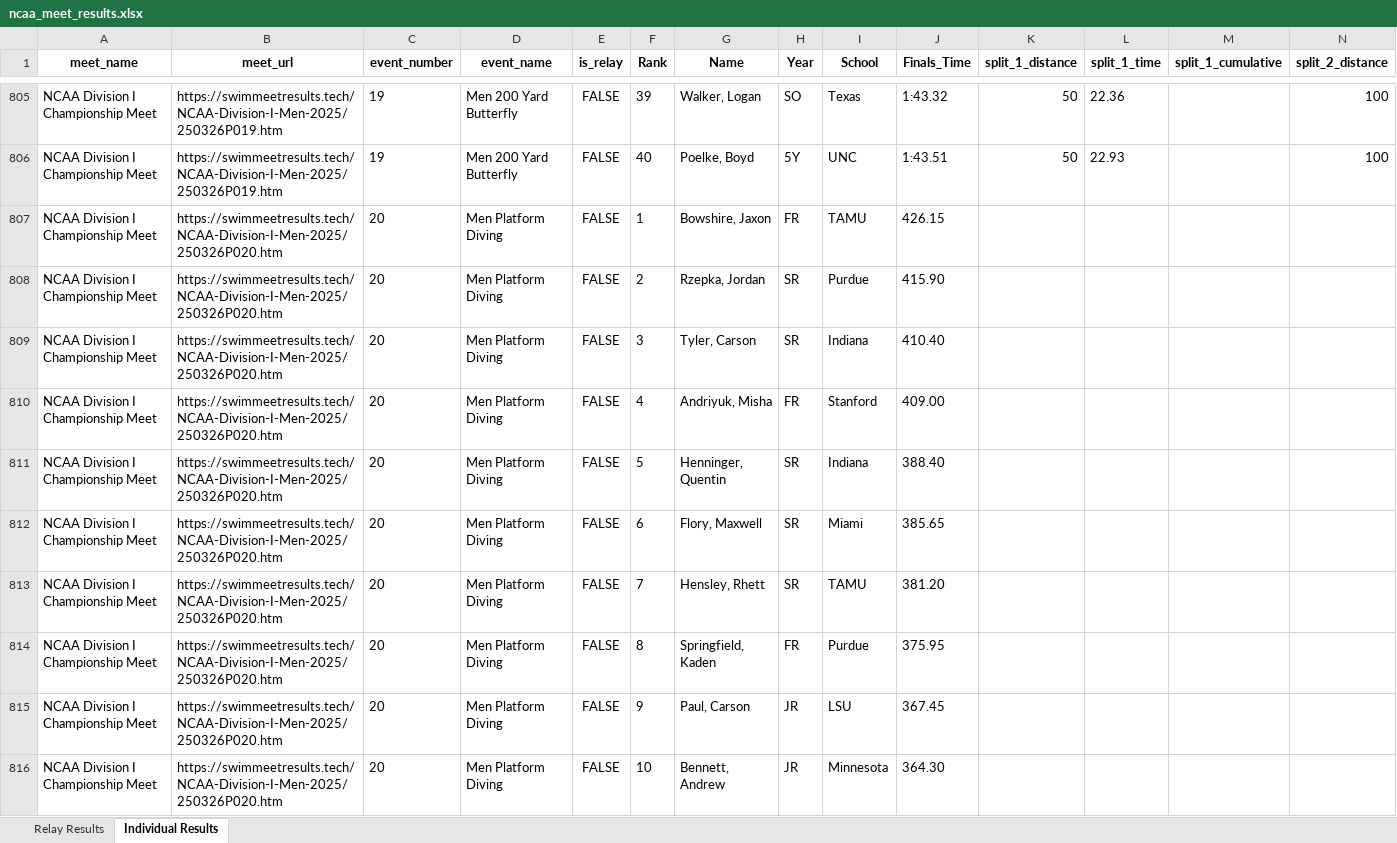
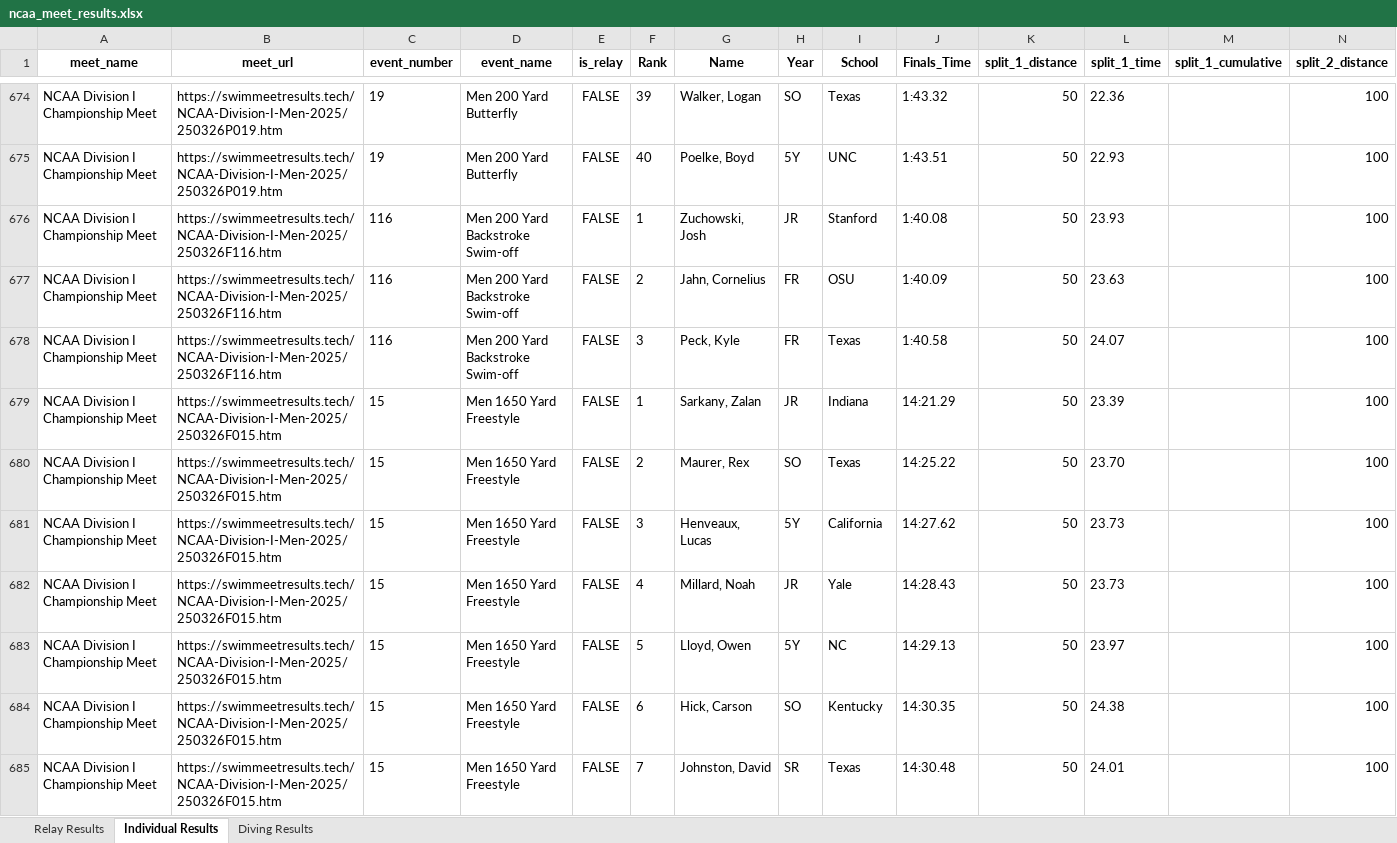
Before and after one commit to Nerdles15/SwimData, an Excel workbook: ncaa_meet_results.xlsx, sheet Individual Results, drawn as a sheet; only a part is shown, gaps mark what is left out; the shorter side is filled out with more unchanged rows; values as stored, in another font and other column widths than the file's, no borders; rows hold the shown columns only; the diff covers the shown part only; the diff names each change by its address in the sheet, - before the commit and + after, or states it on an @@ line.

Commit message:
Modify - Algorithm
Alright the diving tab now exists, everything is separated out into their own sheet. I didn't double check that everything is working correctly, need to do that before considering this done.

```diff
--- a/ncaa_meet_results.xlsx (sheet Individual Results)
+++ b/ncaa_meet_results.xlsx (sheet Individual Results)
+sheet tab: Diving Results
-row 807: NCAA Division I Championship Meet | https://swimmeetresults.tech/NCAA-Division-I-Men-2025/250326P020.htm | 20 | Men Platform Diving | FALSE | 1 | Bowshire, Jaxon | FR | TAMU | 426.15
-row 808: NCAA Division I Championship Meet | https://swimmeetresults.tech/NCAA-Division-I-Men-2025/250326P020.htm | 20 | Men Platform Diving | FALSE | 2 | Rzepka, Jordan | SR | Purdue | 415.90
-row 809: NCAA Division I Championship Meet | https://swimmeetresults.tech/NCAA-Division-I-Men-2025/250326P020.htm | 20 | Men Platform Diving | FALSE | 3 | Tyler, Carson | SR | Indiana | 410.40
-row 810: NCAA Division I Championship Meet | https://swimmeetresults.tech/NCAA-Division-I-Men-2025/250326P020.htm | 20 | Men Platform Diving | FALSE | 4 | Andriyuk, Misha | FR | Stanford | 409.00
-row 811: NCAA Division I Championship Meet | https://swimmeetresults.tech/NCAA-Division-I-Men-2025/250326P020.htm | 20 | Men Platform Diving | FALSE | 5 | Henninger, Quentin | SR | Indiana | 388.40
-row 812: NCAA Division I Championship Meet | https://swimmeetresults.tech/NCAA-Division-I-Men-2025/250326P020.htm | 20 | Men Platform Diving | FALSE | 6 | Flory, Maxwell | SR | Miami | 385.65
-row 813: NCAA Division I Championship Meet | https://swimmeetresults.tech/NCAA-Division-I-Men-2025/250326P020.htm | 20 | Men Platform Diving | FALSE | 7 | Hensley, Rhett | SR | TAMU | 381.20
-row 814: NCAA Division I Championship Meet | https://swimmeetresults.tech/NCAA-Division-I-Men-2025/250326P020.htm | 20 | Men Platform Diving | FALSE | 8 | Springfield, Kaden | FR | Purdue | 375.95
-row 815: NCAA Division I Championship Meet | https://swimmeetresults.tech/NCAA-Division-I-Men-2025/250326P020.htm | 20 | Men Platform Diving | FALSE | 9 | Paul, Carson | JR | LSU | 367.45
-row 816: NCAA Division I Championship Meet | https://swimmeetresults.tech/NCAA-Division-I-Men-2025/250326P020.htm | 20 | Men Platform Diving | FALSE | 10 | Bennett, Andrew | JR | Minnesota | 364.30
```
Also changed, not shown: 180 removed rows elsewhere in this sheet, 2 other files.
